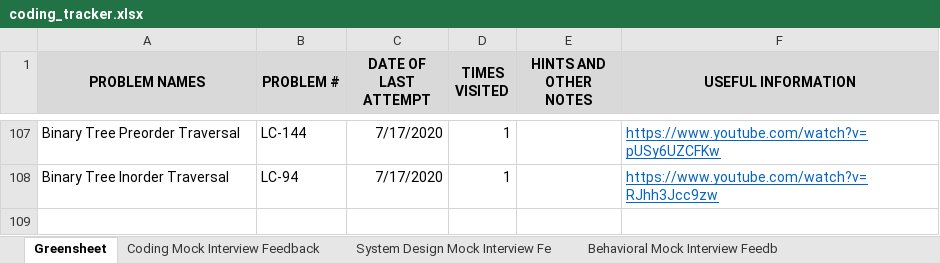
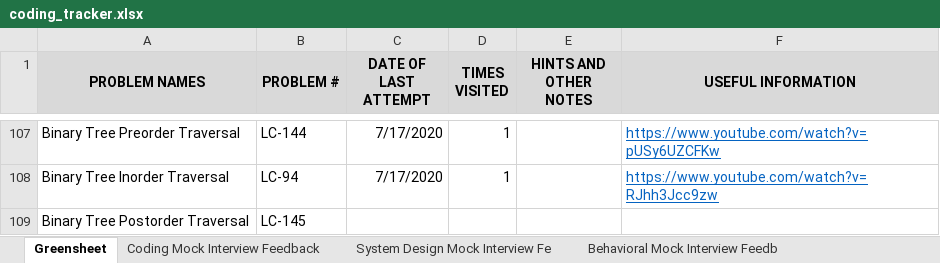
Before and after one commit to suhassrivats/Data-Structures-And-Algorithms-Implementation, an Excel workbook: coding_tracker.xlsx, sheet Greensheet, drawn as a sheet; only a part is shown, gaps mark what is left out; values as stored, in another font and other column widths than the file's, no borders; the diff names each change by its address in the sheet, - before the commit and + after, or states it on an @@ line.

Commit message:
feat: LC145_BinaryTreePostOrderTraversal algorithm

```diff
--- a/coding_tracker.xlsx (sheet Greensheet)
+++ b/coding_tracker.xlsx (sheet Greensheet)
+row 109: Binary Tree Postorder Traversal | LC-145
```
Also changed, not shown: 1 other file.
